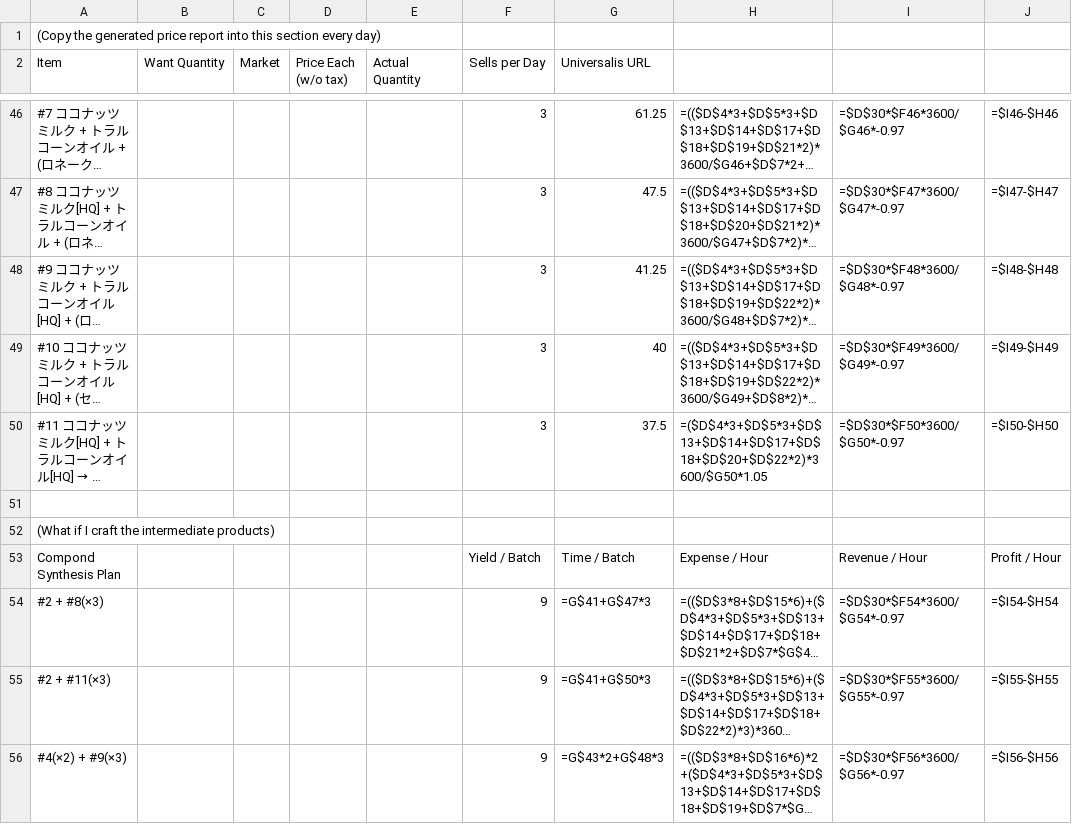
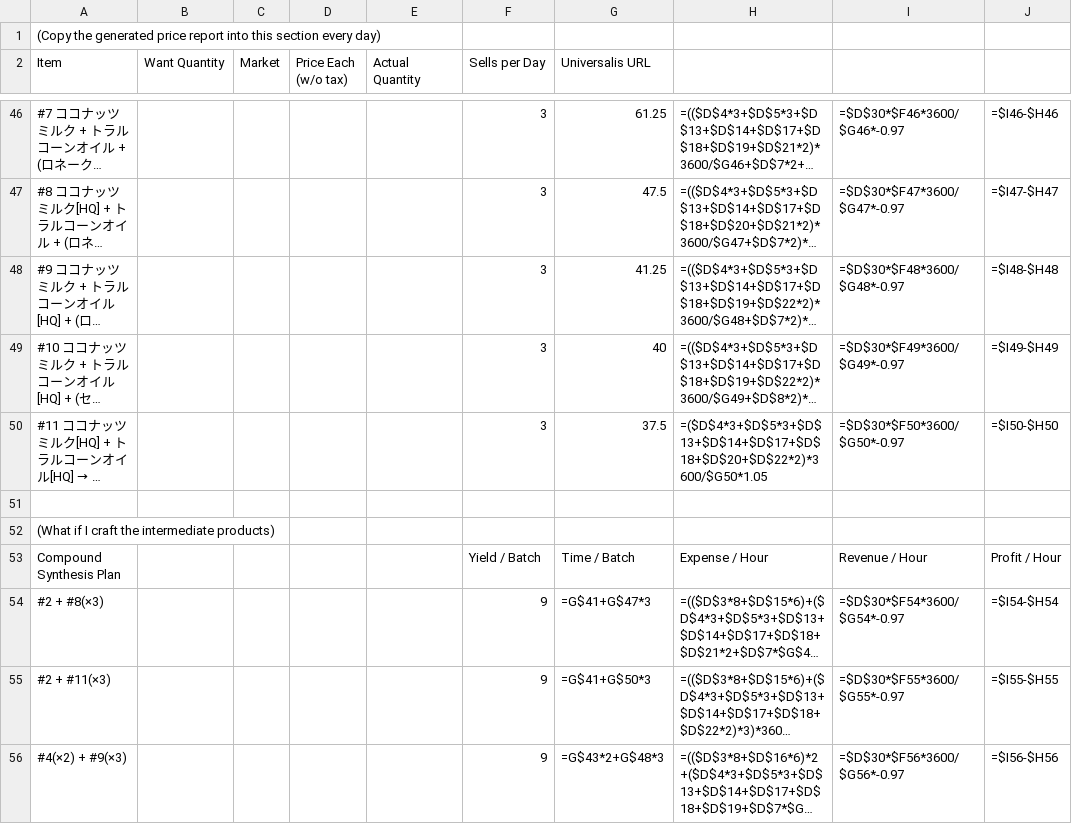
Before and after one commit to m13253/universalis-bulk-checker, a CSV file: example-worksheet-Moqueca.csv, drawn as a sheet; only a part is shown, gaps mark what is left out; long unchanged cells end in …; the diff names each change by its address in the sheet, - before the commit and + after, or states it on an @@ line.

```diff
--- a/example-worksheet-Moqueca.csv
+++ b/example-worksheet-Moqueca.csv
-A53 (Item): Compond Synthesis Plan
+A53 (Item): Compound Synthesis Plan
```
Also changed, not shown: 1 other file.
